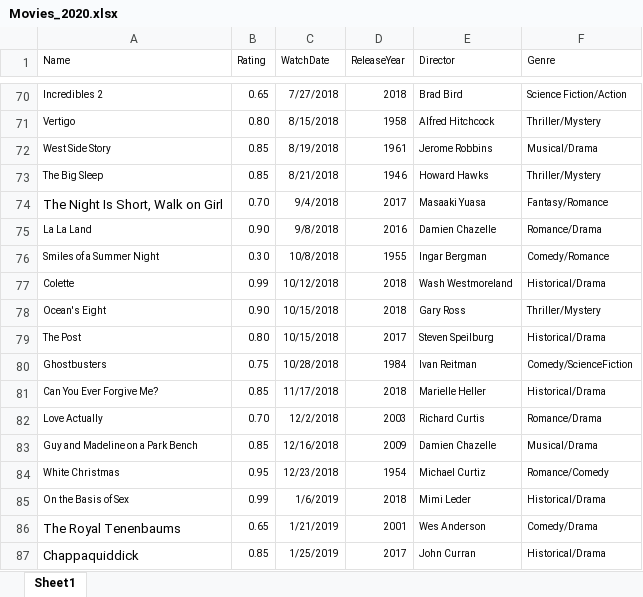
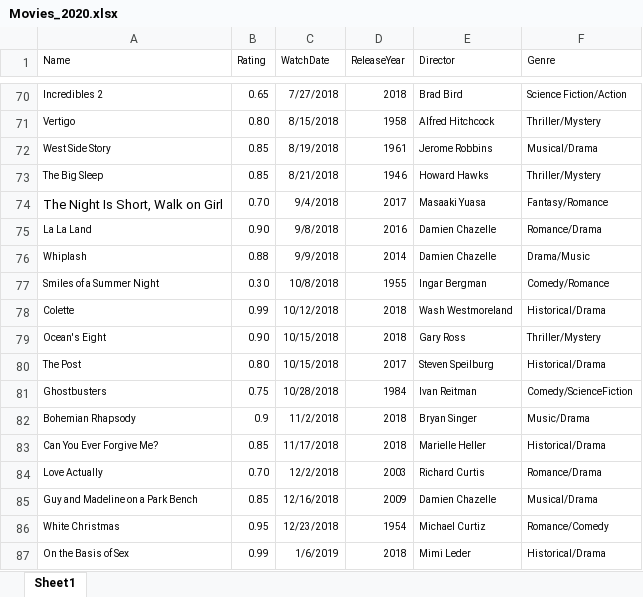
Before and after one commit to amandahutter/Movies-Analysis, an Excel workbook: Movies_2020.xlsx, sheet Sheet1, drawn as a sheet; only a part is shown, gaps mark what is left out; the shorter side is filled out with more unchanged rows; values as stored, in another font and other column widths than the file's, no borders; the diff names each change by its address in the sheet, - before the commit and + after, or states it on an @@ line.

Commit message:
Add files via upload

```diff
--- a/Movies_2020.xlsx (sheet Sheet1)
+++ b/Movies_2020.xlsx (sheet Sheet1)
+row 76: Whiplash | 0.88 | 9/9/2018 | 2014 | Damien Chazelle | Drama/Music
+row 82: Bohemian Rhapsody | 0.9 | 11/2/2018 | 2018 | Bryan Singer | Music/Drama
```
